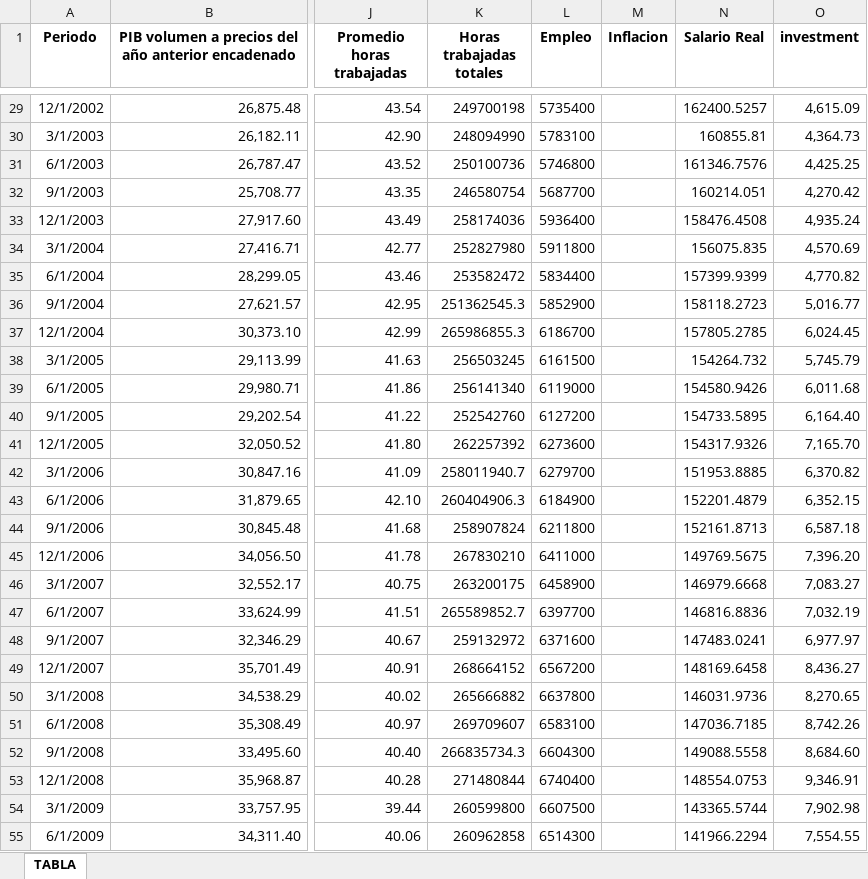
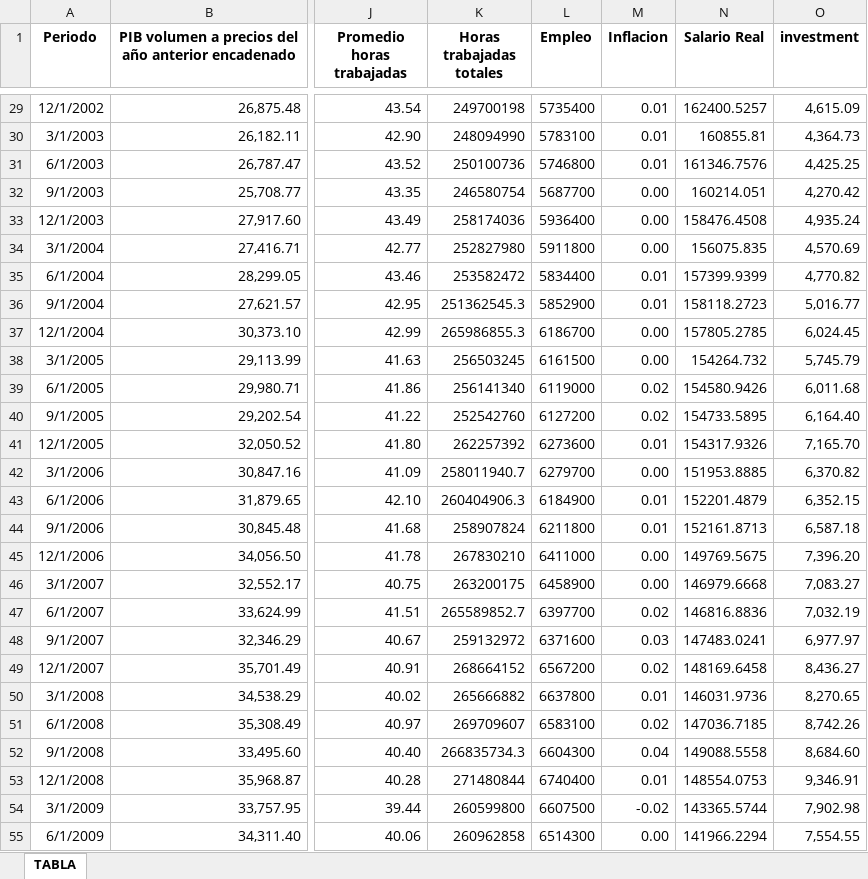
Before and after one commit to lesly10254/MACRO, an Excel workbook: Base de datos T2 macro log.xlsx, sheet TABLA, drawn as a sheet; only a part is shown, gaps mark what is left out; values as stored, in another font and other column widths than the file's, no borders; the diff covers the shown part only; the diff names each change by its address in the sheet, - before the commit and + after, or states it on an @@ line.

```diff
--- a/Base de datos T2 macro log.xlsx (sheet TABLA)
+++ b/Base de datos T2 macro log.xlsx (sheet TABLA)
-M29:M31 (Inflacion): (empty)
+M29:M31 (Inflacion): 0.01
-M32:M34 (Inflacion): (empty)
+M32:M34 (Inflacion): 0.00
-M35:M36 (Inflacion): (empty)
+M35:M36 (Inflacion): 0.01
-M37:M38 (Inflacion): (empty)
+M37:M38 (Inflacion): 0.00
-M39:M40 (Inflacion): (empty)
+M39:M40 (Inflacion): 0.02
-M41 (Inflacion): (empty)
+M41 (Inflacion): 0.01
-M42 (Inflacion): (empty)
+M42 (Inflacion): 0.00
-M43:M44 (Inflacion): (empty)
+M43:M44 (Inflacion): 0.01
-M45:M46 (Inflacion): (empty)
+M45:M46 (Inflacion): 0.00
-M47 (Inflacion): (empty)
+M47 (Inflacion): 0.02
-M48 (Inflacion): (empty)
+M48 (Inflacion): 0.03
-M49 (Inflacion): (empty)
+M49 (Inflacion): 0.02
-M50 (Inflacion): (empty)
+M50 (Inflacion): 0.01
-M51 (Inflacion): (empty)
+M51 (Inflacion): 0.02
-M52 (Inflacion): (empty)
+M52 (Inflacion): 0.04
-M53 (Inflacion): (empty)
+M53 (Inflacion): 0.01
-M54 (Inflacion): (empty)
+M54 (Inflacion): -0.02
-M55 (Inflacion): (empty)
+M55 (Inflacion): 0.00
```
Also changed, not shown: 109 edited cells elsewhere in this sheet.
